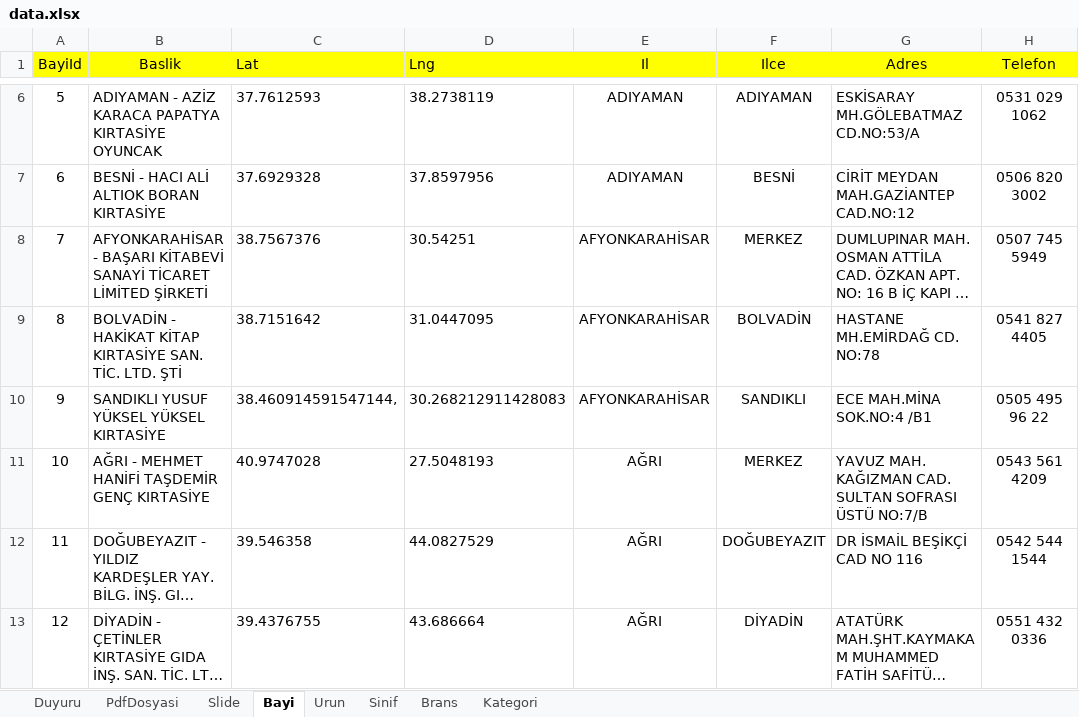
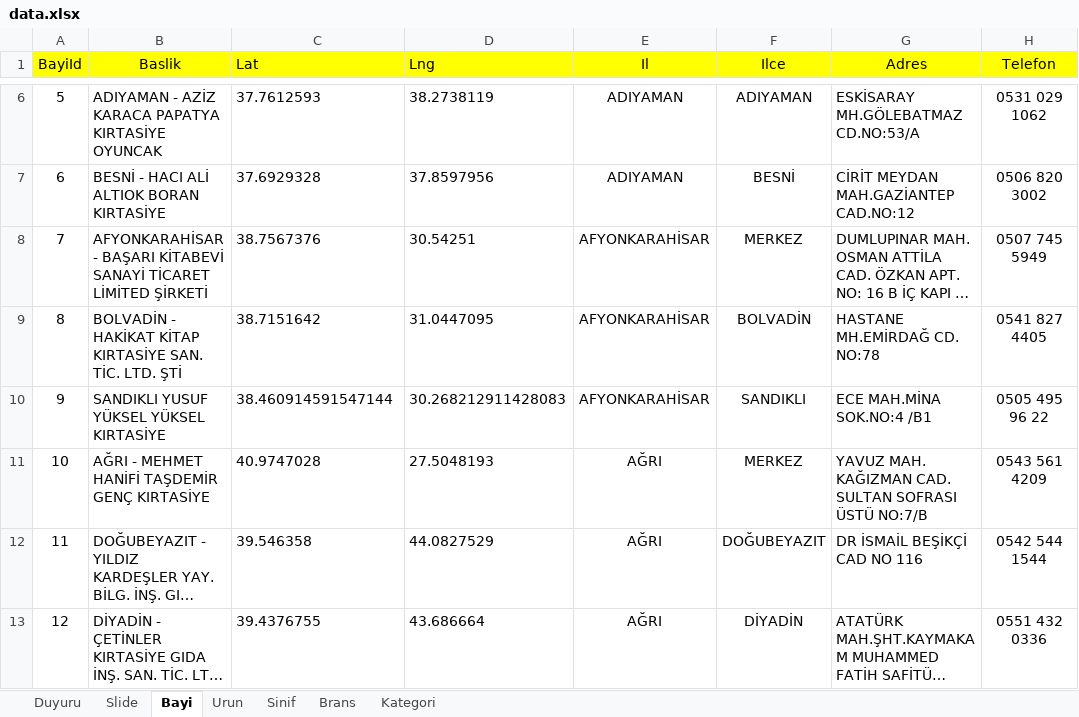
Before and after one commit to analizsinavi/analiz-web, an Excel workbook: data.xlsx, sheet Bayi, drawn as a sheet; only a part is shown, gaps mark what is left out; long unchanged cells end in …; values as stored, in another font and other column widths than the file's, no borders; the diff names each change by its address in the sheet, - before the commit and + after, or states it on an @@ line.

```diff
--- a/data.xlsx (sheet Bayi)
+++ b/data.xlsx (sheet Bayi)
-sheet tab: PdfDosyasi
-C10 (Lat): 38.460914591547144,
+C10 (Lat): 38.460914591547144
```
Also changed, not shown: 10 other files.
